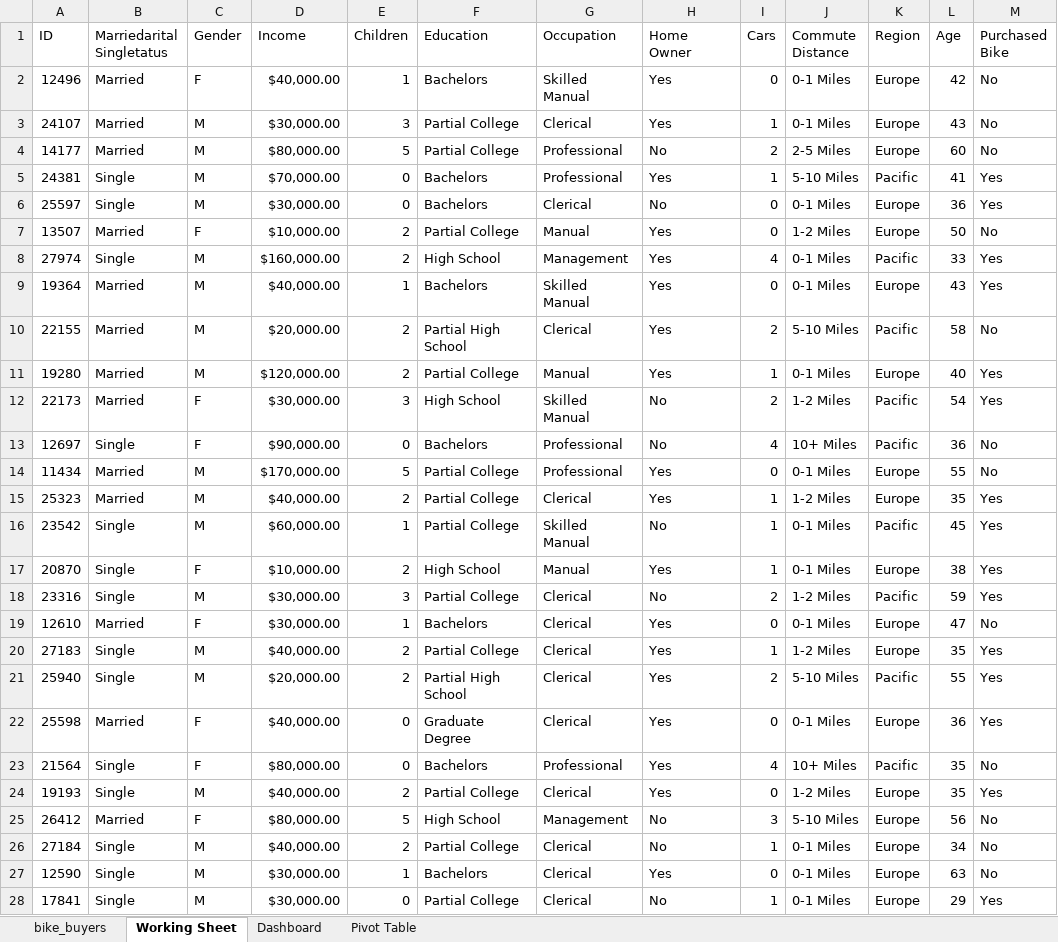
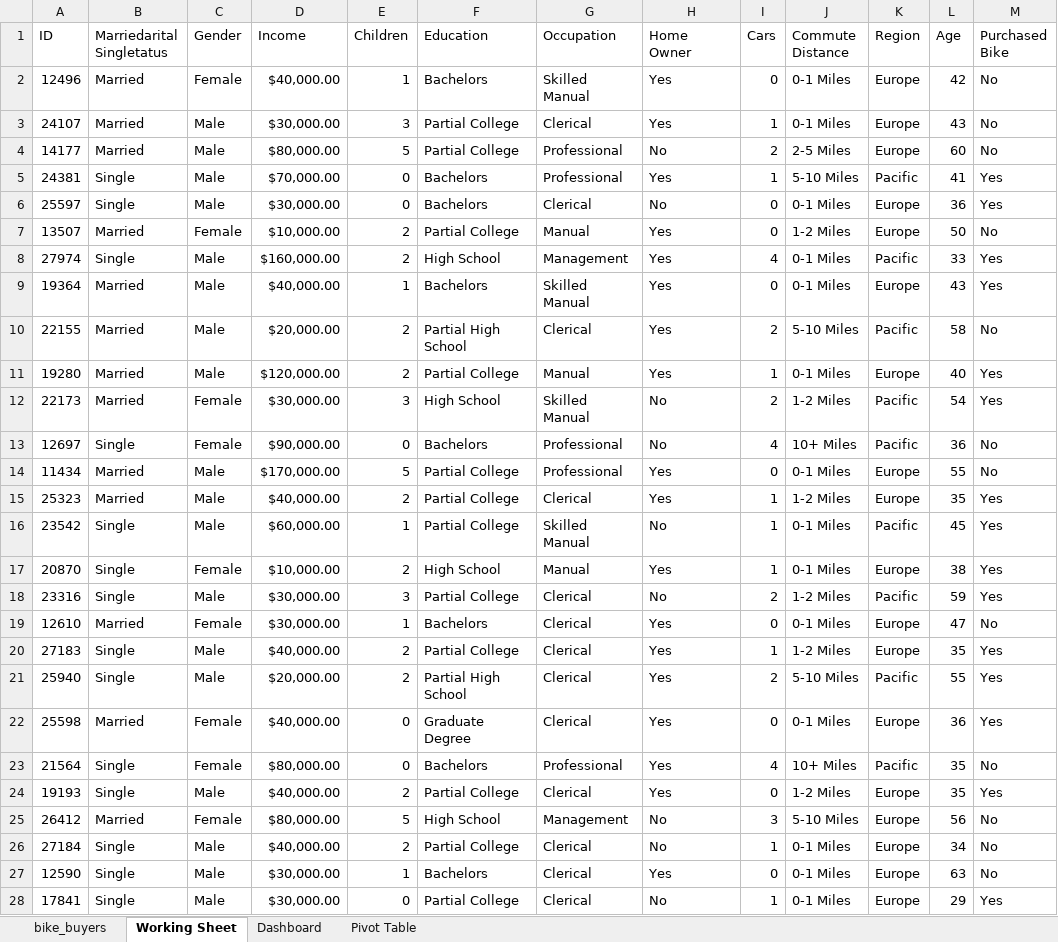
Before and after one commit to HerryTech/Excel-Analysis-Projects, an Excel workbook: New/Excel Project Dataset.xlsx, sheet Working Sheet, drawn as a sheet; only a part is shown; values as stored, in another font and other column widths than the file's, no borders; the diff covers the shown part only; the diff names each change by its address in the sheet, - before the commit and + after, or states it on an @@ line.

Commit message:
Update Working Sheet

```diff
--- a/New/Excel Project Dataset.xlsx (sheet Working Sheet)
+++ b/New/Excel Project Dataset.xlsx (sheet Working Sheet)
-C2 (Gender): F
+C2 (Gender): Female
-C3:C6 (Gender): M
+C3:C6 (Gender): Male
-C7 (Gender): F
+C7 (Gender): Female
-C8:C11 (Gender): M
+C8:C11 (Gender): Male
-C12:C13 (Gender): F
+C12:C13 (Gender): Female
-C14:C16 (Gender): M
+C14:C16 (Gender): Male
-C17 (Gender): F
+C17 (Gender): Female
-C18 (Gender): M
+C18 (Gender): Male
-C19 (Gender): F
+C19 (Gender): Female
-C20:C21 (Gender): M
+C20:C21 (Gender): Male
-C22:C23 (Gender): F
+C22:C23 (Gender): Female
-C24 (Gender): M
+C24 (Gender): Male
-C25 (Gender): F
+C25 (Gender): Female
-C26:C28 (Gender): M
+C26:C28 (Gender): Male
```
Also changed, not shown: 973 edited cells elsewhere in this sheet.
